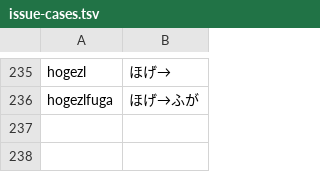
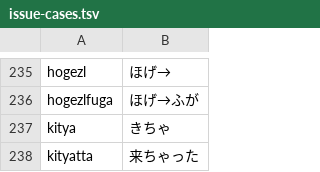
Before and after one commit to yksr-melt/Meltype, a TSV file: src/Meltype.Core.Tests/data/issue-cases.tsv, drawn as a sheet; only a part is shown, gaps mark what is left out.

```diff
--- a/src/Meltype.Core.Tests/data/issue-cases.tsv
+++ b/src/Meltype.Core.Tests/data/issue-cases.tsv
@@ -236 +236,3 @@ hogezl	ほげ→
 hogezlfuga	ほげ→ふが
+kitya	きちゃ
+kityatta	来ちゃった
```
Also changed, not shown: 2 other files.
